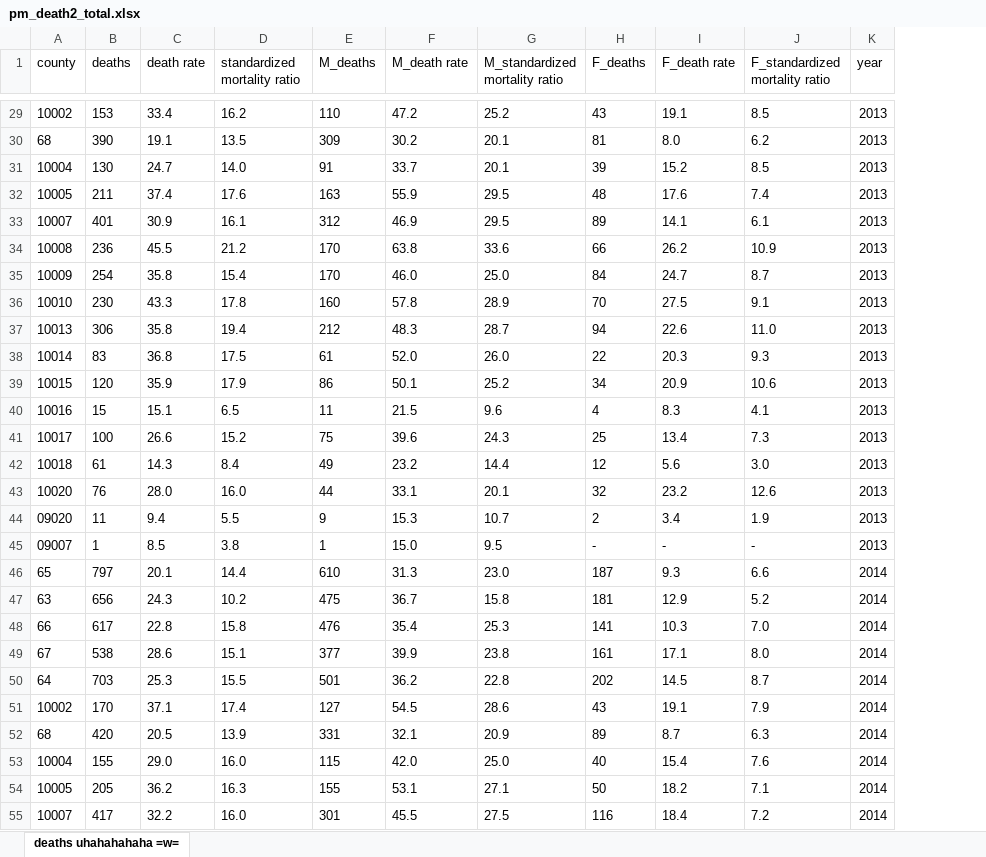
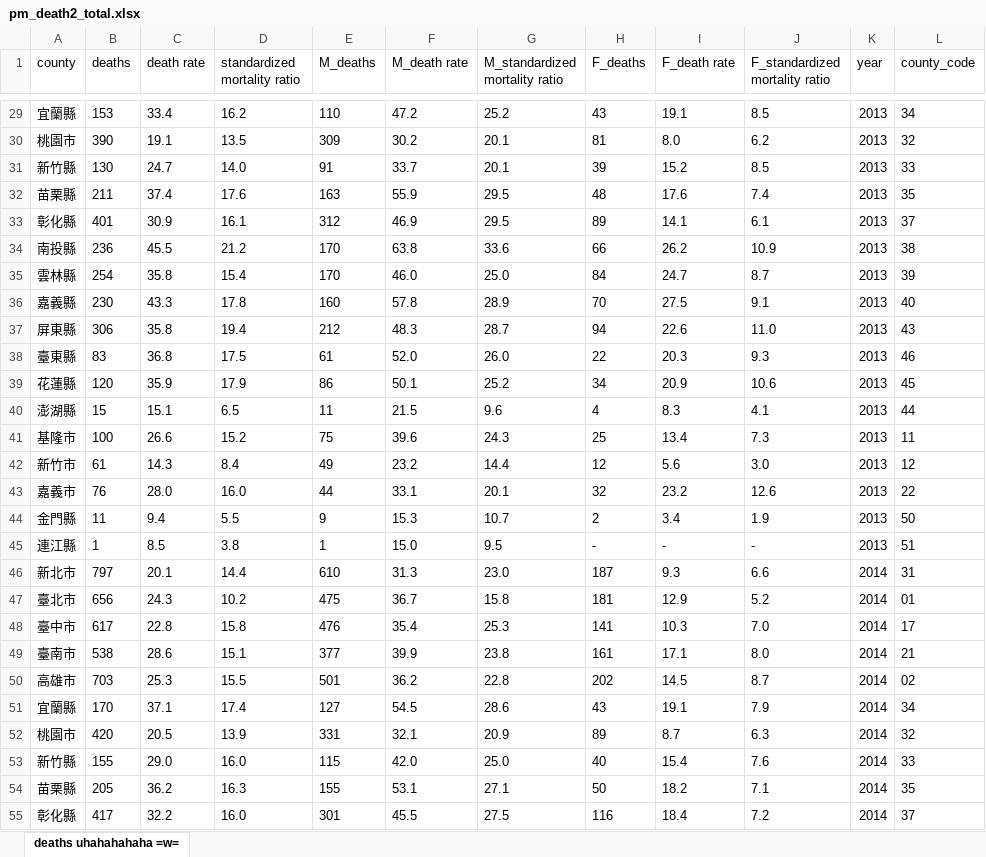
Before and after one commit to 7pupuPan/1072Rproject, an Excel workbook: pm_death2_total.xlsx, sheet deaths uhahahahaha =w=, drawn as a sheet; only a part is shown, gaps mark what is left out; values as stored, in another font and other column widths than the file's, no borders; the diff covers the shown part only; the diff names each change by its address in the sheet, - before the commit and + after, or states it on an @@ line.

```diff
--- a/pm_death2_total.xlsx (sheet deaths uhahahahaha =w=)
+++ b/pm_death2_total.xlsx (sheet deaths uhahahahaha =w=)
+column L (county_code), rows 29-55: 34 | 32 | 33 | 35 | 37 | 38 | 39 | 40 | 43 | 46 | 45 | 44 | 11 | 12 | 22 | 50 | 51 | 31 | 01 | 17 | 21 | 02 | 34 | 32 | 33 | 35 | 37
-A29 (county): 10002
+A29 (county): 宜蘭縣
-A30 (county): 68
+A30 (county): 桃園市
-A31 (county): 10004
+A31 (county): 新竹縣
-A32 (county): 10005
+A32 (county): 苗栗縣
-A33 (county): 10007
+A33 (county): 彰化縣
-A34 (county): 10008
+A34 (county): 南投縣
-A35 (county): 10009
+A35 (county): 雲林縣
-A36 (county): 10010
+A36 (county): 嘉義縣
-A37 (county): 10013
+A37 (county): 屏東縣
-A38 (county): 10014
+A38 (county): 臺東縣
-A39 (county): 10015
+A39 (county): 花蓮縣
-A40 (county): 10016
+A40 (county): 澎湖縣
-A41 (county): 10017
+A41 (county): 基隆市
-A42 (county): 10018
+A42 (county): 新竹市
-A43 (county): 10020
+A43 (county): 嘉義市
-A44 (county): 09020
+A44 (county): 金門縣
-A45 (county): 09007
+A45 (county): 連江縣
-A46 (county): 65
+A46 (county): 新北市
-A47 (county): 63
+A47 (county): 臺北市
-A48 (county): 66
+A48 (county): 臺中市
-A49 (county): 67
+A49 (county): 臺南市
-A50 (county): 64
+A50 (county): 高雄市
-A51 (county): 10002
+A51 (county): 宜蘭縣
-A52 (county): 68
+A52 (county): 桃園市
-A53 (county): 10004
+A53 (county): 新竹縣
-A54 (county): 10005
+A54 (county): 苗栗縣
-A55 (county): 10007
+A55 (county): 彰化縣
```
Also changed, not shown: 105 edited cells elsewhere in this sheet, pm_death_total.xlsx, 1 other file.
